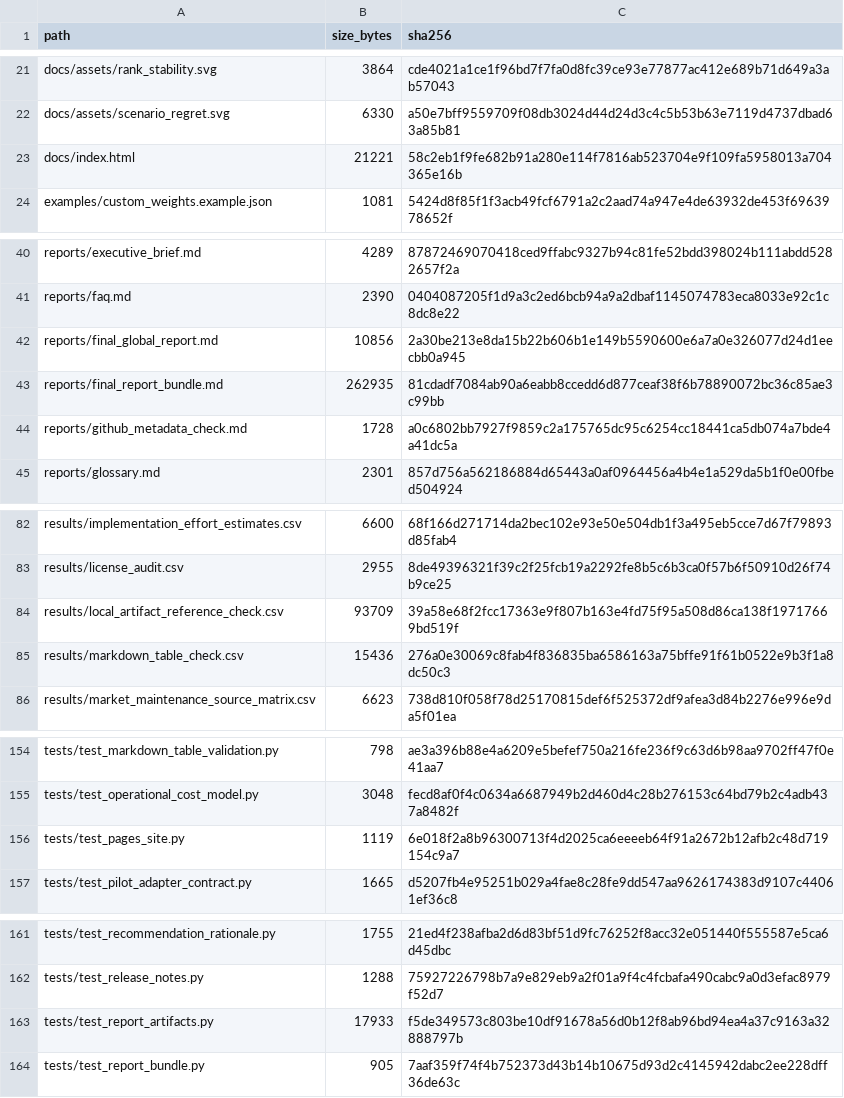
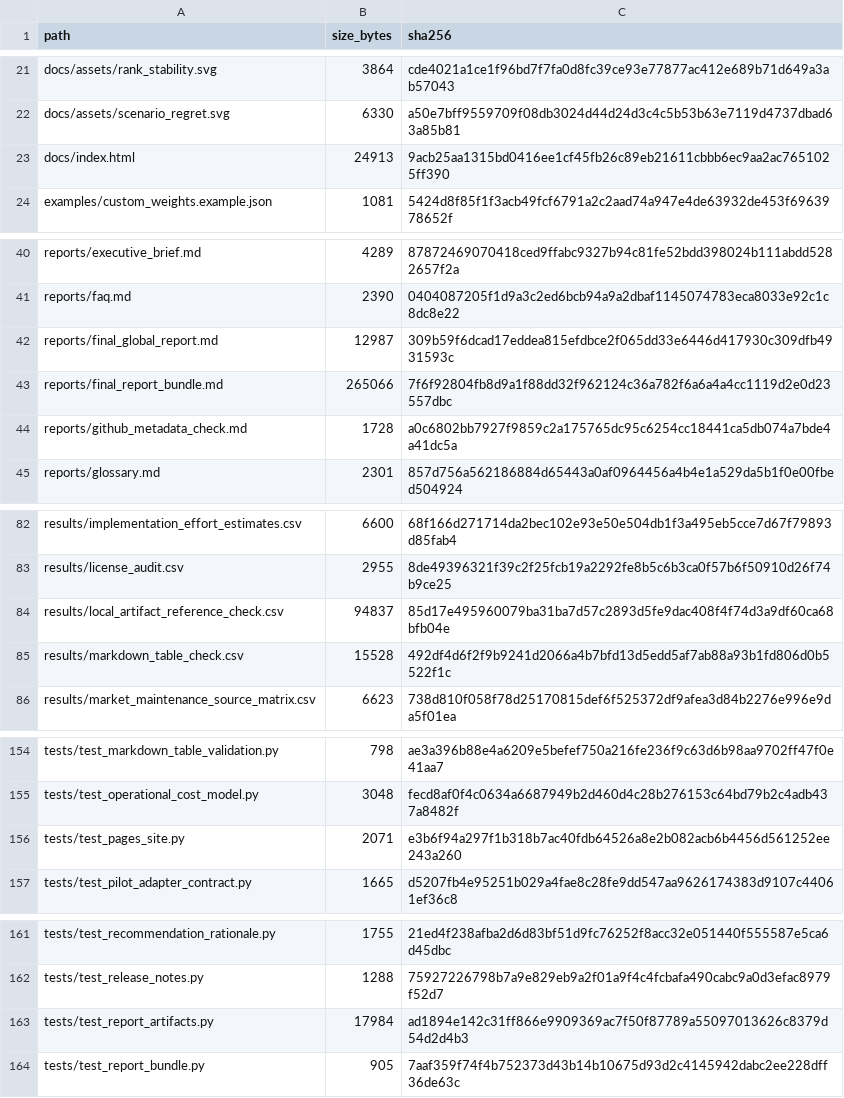
Before and after one commit to gvillarroel/sdlc, a CSV file: results/artifact_manifest.csv, drawn as a sheet; only a part is shown, gaps mark what is left out.

```diff
--- a/results/artifact_manifest.csv
+++ b/results/artifact_manifest.csv
@@ -22,3 +22,3 @@ docs/assets/rank_stability.svg,3864,cde4021a1ce1f96bd7f7fa0d8fc39ce93e77877ac412
 docs/assets/scenario_regret.svg,6330,a50e7bff9559709f08db3024d44d24d3c4c5b53b63e7119d4737dbad63a85b81
-docs/index.html,21221,58c2eb1f9fe682b91a280e114f7816ab523704e9f109fa5958013a704365e16b
+docs/index.html,24913,9acb25aa1315bd0416ee1cf45fb26c89eb21611cbbb6ec9aa2ac7651025ff390
 examples/custom_weights.example.json,1081,5424d8f85f1f3acb49fcf6791a2c2aad74a947e4de63932de453f6963978652f
@@ -41,4 +41,4 @@ reports/executive_brief.md,4289,87872469070418ced9ffabc9327b94c81fe52bdd398024b1
 reports/faq.md,2390,0404087205f1d9a3c2ed6bcb94a9a2dbaf1145074783eca8033e92c1c8dc8e22
-reports/final_global_report.md,10856,2a30be213e8da15b22b606b1e149b5590600e6a7a0e326077d24d1eecbb0a945
-reports/final_report_bundle.md,262935,81cdadf7084ab90a6eabb8ccedd6d877ceaf38f6b78890072bc36c85ae3c99bb
+reports/final_global_report.md,12987,309b59f6dcad17eddea815efdbce2f065dd33e6446d417930c309dfb4931593c
+reports/final_report_bundle.md,265066,7f6f92804fb8d9a1f88dd32f962124c36a782f6a6a4a4cc1119d2e0d23557dbc
 reports/github_metadata_check.md,1728,a0c6802bb7927f9859c2a175765dc95c6254cc18441ca5db074a7bde4a41dc5a
@@ -83,4 +83,4 @@ results/implementation_effort_estimates.csv,6600,68f166d271714da2bec102e93e50e50
 results/license_audit.csv,2955,8de49396321f39c2f25fcb19a2292fe8b5c6b3ca0f57b6f50910d26f74b9ce25
-results/local_artifact_reference_check.csv,93709,39a58e68f2fcc17363e9f807b163e4fd75f95a508d86ca138f19717669bd519f
-results/markdown_table_check.csv,15436,276a0e30069c8fab4f836835ba6586163a75bffe91f61b0522e9b3f1a8dc50c3
+results/local_artifact_reference_check.csv,94837,85d17e495960079ba31ba7d57c2893d5fe9dac408f4f74d3a9df60ca68bfb04e
+results/markdown_table_check.csv,15528,492df4d6f2f9b9241d2066a4b7bfd13d5edd5af7ab88a93b1fd806d0b5522f1c
 results/market_maintenance_source_matrix.csv,6623,738d810f058f78d25170815def6f525372df9afea3d84b2276e996e9da5f01ea
@@ -155,3 +155,3 @@ tests/test_markdown_table_validation.py,798,ae3a396b88e4a6209e5befef750a216fe236
 tests/test_operational_cost_model.py,3048,fecd8af0f4c0634a6687949b2d460d4c28b276153c64bd79b2c4adb437a8482f
-tests/test_pages_site.py,1119,6e018f2a8b96300713f4d2025ca6eeeeb64f91a2672b12afb2c48d719154c9a7
+tests/test_pages_site.py,2071,e3b6f94a297f1b318b7ac40fdb64526a8e2b082acb6b4456d561252ee243a260
 tests/test_pilot_adapter_contract.py,1665,d5207fb4e95251b029a4fae8c28fe9dd547aa9626174383d9107c44061ef36c8
@@ -162,3 +162,3 @@ tests/test_recommendation_rationale.py,1755,21ed4f238afba2d6d83bf51d9fc76252f8ac
 tests/test_release_notes.py,1288,75927226798b7a9e829eb9a2f01a9f4c4fcbafa490cabc9a0d3efac8979f52d7
-tests/test_report_artifacts.py,17933,f5de349573c803be10df91678a56d0b12f8ab96bd94ea4a37c9163a32888797b
+tests/test_report_artifacts.py,17984,ad1894e142c31ff866e9909369ac7f50f87789a55097013626c8379d54d2d4b3
 tests/test_report_bundle.py,905,7aaf359f74f4b752373d43b14b10675d93d2c4145942dabc2ee228dff36de63c
```
Also changed, not shown: results/local_artifact_reference_check.csv, results/markdown_table_check.csv, 5 other files.
